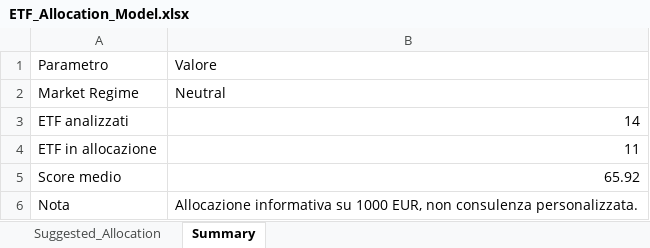
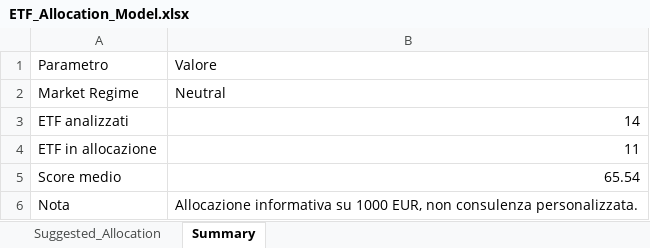
Before and after one commit to mirkomazzacuva/etf-intelligence-agent, an Excel workbook: ETF_Allocation_Model.xlsx, sheet Summary, drawn as a sheet; values as stored, in another font and other column widths than the file's, no borders; the diff names each change by its address in the sheet, - before the commit and + after, or states it on an @@ line.

```diff
--- a/ETF_Allocation_Model.xlsx (sheet Summary)
+++ b/ETF_Allocation_Model.xlsx (sheet Summary)
-B5: 65.92
+B5: 65.54
```
Also changed, not shown: sheet Suggested_Allocation, AlphaForge_Watchlist.xlsx, ETF_Intelligence_Agent_UPDATED.xlsx, 27 other files.
